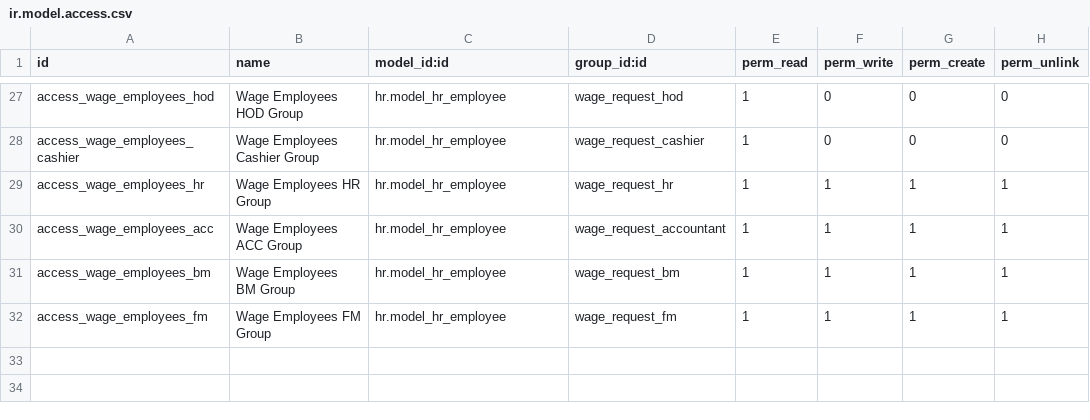
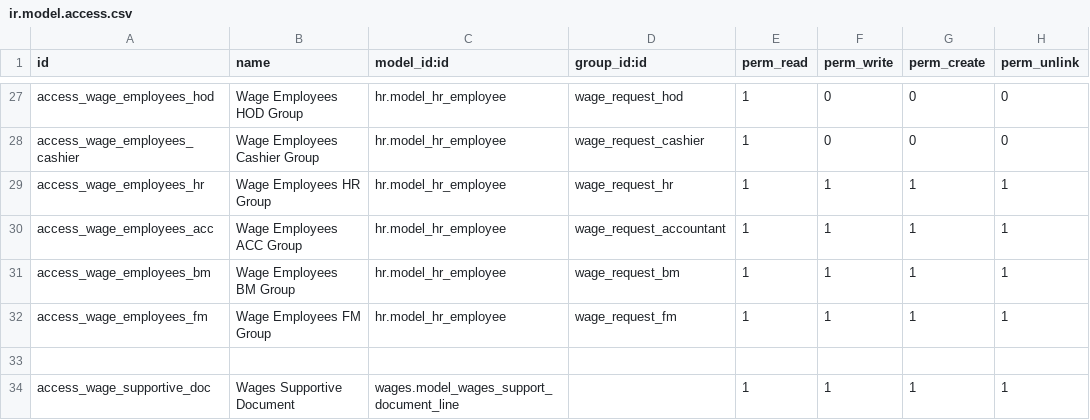
Before and after one commit to loomoni/kuringe_erp, a CSV file: wages/security/ir.model.access.csv, drawn as a sheet; only a part is shown, gaps mark what is left out; the diff names each change by its address in the sheet, - before the commit and + after, or states it on an @@ line.

Commit message:
supportive document added

```diff
--- a/wages/security/ir.model.access.csv
+++ b/wages/security/ir.model.access.csv
+row 33: (empty)
+row 34: access_wage_supportive_doc | Wages Supportive Document | wages.model_wages_support_document_line |  | 1 | 1 | 1 | 1
```
Also changed, not shown: 2 other files.
